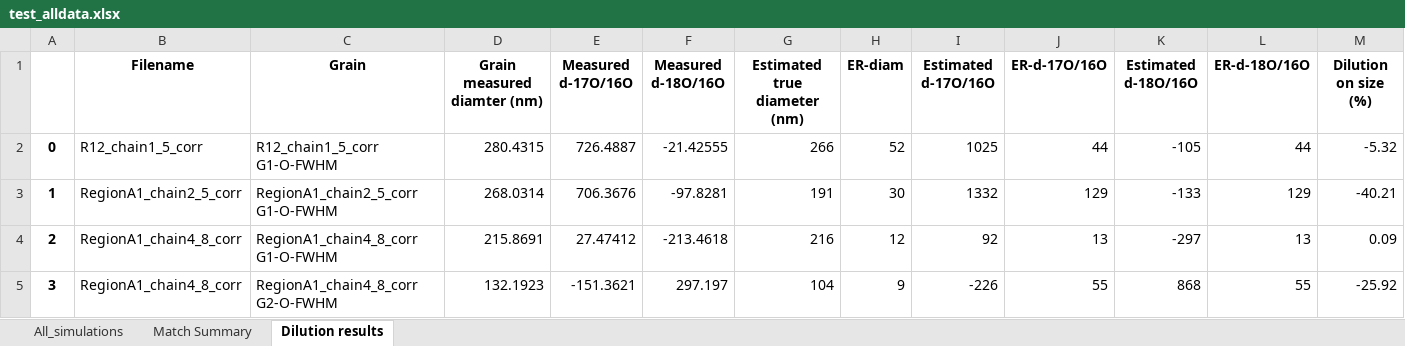
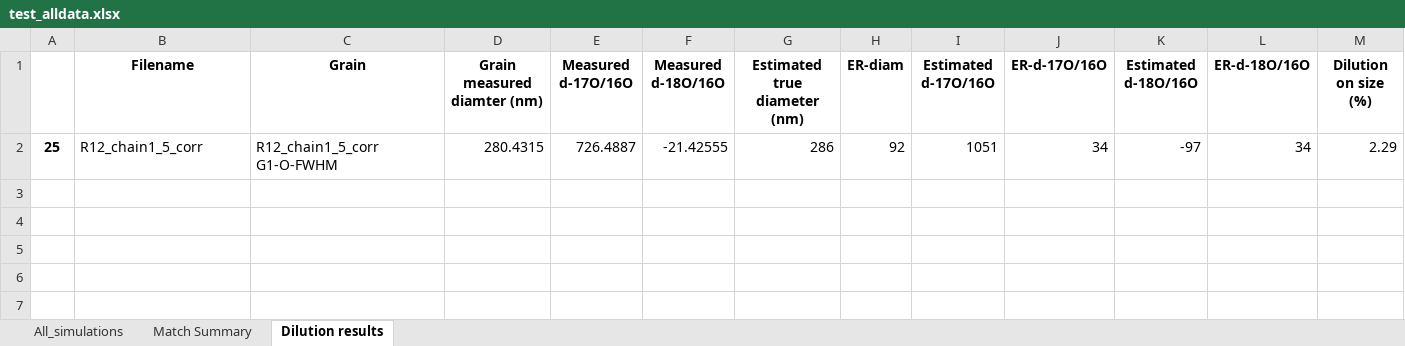
Before and after one commit to MaximilienVerdierPaoletti/PG_simulation, an Excel workbook: test_alldata.xlsx, sheet Dilution results, drawn as a sheet; only a part is shown; values as stored, in another font and other column widths than the file's, no borders; removed rows and columns are numbered as before the commit, all else as after; rows hold the shown columns only; the diff names each change by its address in the sheet, - before the commit and + after, or states it on an @@ line.

```diff
--- a/test_alldata.xlsx (sheet Dilution results)
+++ b/test_alldata.xlsx (sheet Dilution results)
-row 2: 0 | R12_chain1_5_corr | R12_chain1_5_corr G1-O-FWHM | 280.4315 | 726.4887 | -21.42555 | 266 | 52 | 1025 | 44 | -105 | 44 | -5.32
-row 3: 1 | RegionA1_chain2_5_corr | RegionA1_chain2_5_corr G1-O-FWHM | 268.0314 | 706.3676 | -97.8281 | 191 | 30 | 1332 | 129 | -133 | 129 | -40.21
-row 4: 2 | RegionA1_chain4_8_corr | RegionA1_chain4_8_corr G1-O-FWHM | 215.8691 | 27.47412 | -213.4618 | 216 | 12 | 92 | 13 | -297 | 13 | 0.09
-row 5: 3 | RegionA1_chain4_8_corr | RegionA1_chain4_8_corr G2-O-FWHM | 132.1923 | -151.3621 | 297.197 | 104 | 9 | -226 | 55 | 868 | 55 | -25.92
+row 2: 25 | R12_chain1_5_corr | R12_chain1_5_corr G1-O-FWHM | 280.4315 | 726.4887 | -21.42555 | 286 | 92 | 1051 | 34 | -97 | 34 | 2.29
```
Also changed, not shown: sheet All_simulations, sheet Match Summary, 12 other files.
